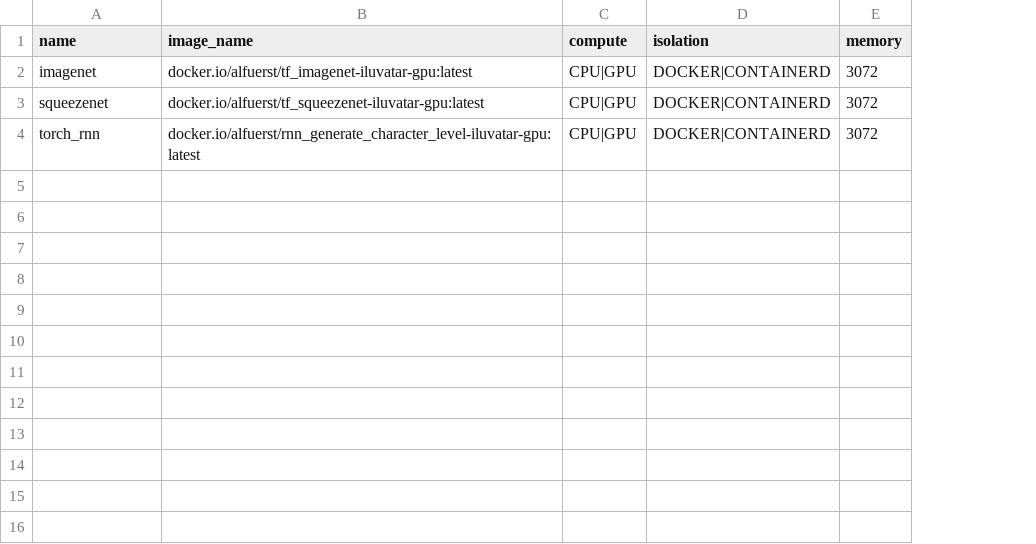
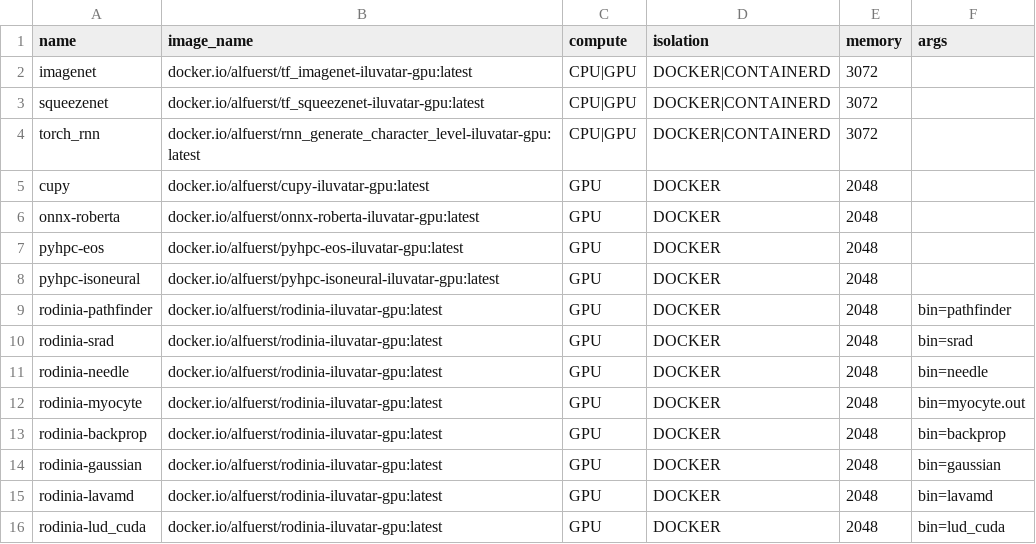
Before and after one commit to COS-IN/iluvatar-faas, a CSV file: src/Ilúvatar/ilúvatar_load_gen/src/resources/gpu-benchmark.csv, drawn as a sheet; the diff names each change by its address in the sheet, - before the commit and + after, or states it on an @@ line.

```diff
--- a/src/Ilúvatar/ilúvatar_load_gen/src/resources/gpu-benchmark.csv
+++ b/src/Ilúvatar/ilúvatar_load_gen/src/resources/gpu-benchmark.csv
+column F (args), empty
+row 5: cupy | docker.io/alfuerst/cupy-iluvatar-gpu:latest | GPU | DOCKER | 2048
+row 6: onnx-roberta | docker.io/alfuerst/onnx-roberta-iluvatar-gpu:latest | GPU | DOCKER | 2048
+row 7: pyhpc-eos | docker.io/alfuerst/pyhpc-eos-iluvatar-gpu:latest | GPU | DOCKER | 2048
+row 8: pyhpc-isoneural | docker.io/alfuerst/pyhpc-isoneural-iluvatar-gpu:latest | GPU | DOCKER | 2048
+row 9: rodinia-pathfinder | docker.io/alfuerst/rodinia-iluvatar-gpu:latest | GPU | DOCKER | 2048 | bin=pathfinder
+row 10: rodinia-srad | docker.io/alfuerst/rodinia-iluvatar-gpu:latest | GPU | DOCKER | 2048 | bin=srad
+row 11: rodinia-needle | docker.io/alfuerst/rodinia-iluvatar-gpu:latest | GPU | DOCKER | 2048 | bin=needle
+row 12: rodinia-myocyte | docker.io/alfuerst/rodinia-iluvatar-gpu:latest | GPU | DOCKER | 2048 | bin=myocyte.out
+row 13: rodinia-backprop | docker.io/alfuerst/rodinia-iluvatar-gpu:latest | GPU | DOCKER | 2048 | bin=backprop
+row 14: rodinia-gaussian | docker.io/alfuerst/rodinia-iluvatar-gpu:latest | GPU | DOCKER | 2048 | bin=gaussian
+row 15: rodinia-lavamd | docker.io/alfuerst/rodinia-iluvatar-gpu:latest | GPU | DOCKER | 2048 | bin=lavamd
+row 16: rodinia-lud_cuda | docker.io/alfuerst/rodinia-iluvatar-gpu:latest | GPU | DOCKER | 2048 | bin=lud_cuda
```
Also changed, not shown: 27 other files.
